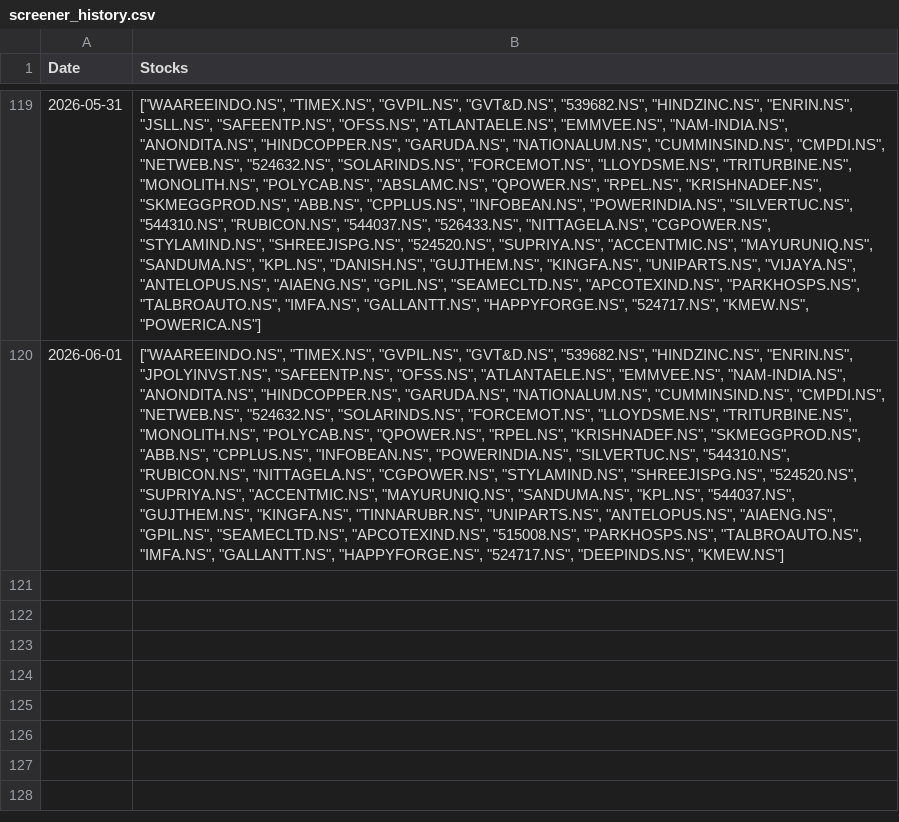
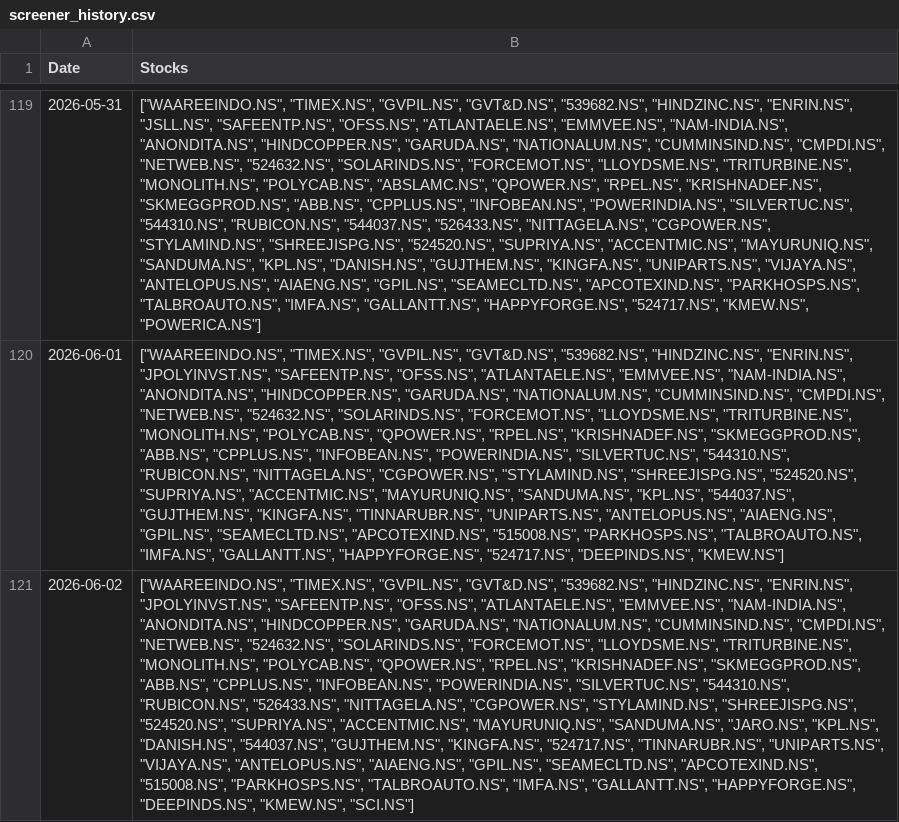
Before and after one commit to hitkarsh-singh/screener-tracker, a CSV file: data/screener_history.csv, drawn as a sheet; only a part is shown, gaps mark what is left out; the diff names each change by its address in the sheet, - before the commit and + after, or states it on an @@ line.

```diff
--- a/data/screener_history.csv
+++ b/data/screener_history.csv
+row 121: 2026-06-02 | ["WAAREEINDO.NS", "TIMEX.NS", "GVPIL.NS", "GVT&D.NS", "539682.NS", "HINDZINC.NS", "ENRIN.NS", "JPOLYINVST.NS", "SAFEENTP.NS", "OFSS.NS", "ATLANTAELE.NS", "EMMVEE.NS", "NAM-INDIA.NS", "ANONDITA.NS", "HINDCOPPER.NS", "GARUDA.NS", "NATIONALUM.NS", "CUMMINSIND.NS", "CMPDI.NS", "NETWEB.NS", "524632.NS", "SOLARINDS.NS", "FORCEMOT.NS", "LLOYDSME.NS", "TRITURBINE.NS", "MONOLITH.NS", "POLYCAB.NS", "QPOWER.NS", "RPEL.NS", "KRISHNADEF.NS", "SKMEGGPROD.NS", "ABB.NS", "CPPLUS.NS", "INFOBEAN.NS", "POWERINDIA.NS", "SILVERTUC.NS", "544310.NS", "RUBICON.NS", "526433.NS", "NITTAGELA.NS", "CGPOWER.NS", "STYLAMIND.NS", "SHREEJISPG.NS", "524520.NS", "SUPRIYA.NS", "ACCENTMIC.NS", "MAYURUNIQ.NS", "SANDUMA.NS", "JARO.NS", "KPL.NS", "DANISH.NS", "544037.NS", "GUJTHEM.NS", "KINGFA.NS", "524717.NS", "TINNARUBR.NS", "UNIPARTS.NS", "VIJAYA.NS", "ANTELOPUS.NS", "AIAENG.NS", "GPIL.NS", "SEAMECLTD.NS", "APCOTEXIND.NS", "515008.NS", "PARKHOSPS.NS", "TALBROAUTO.NS", "IMFA.NS", "GALLANTT.NS", "HAPPYFORGE.NS", "DEEPINDS.NS", "KMEW.NS", "SCI.NS"]
```
Also changed, not shown: data/current_holdings.csv, data/daily_changes.csv, 3 other files.
